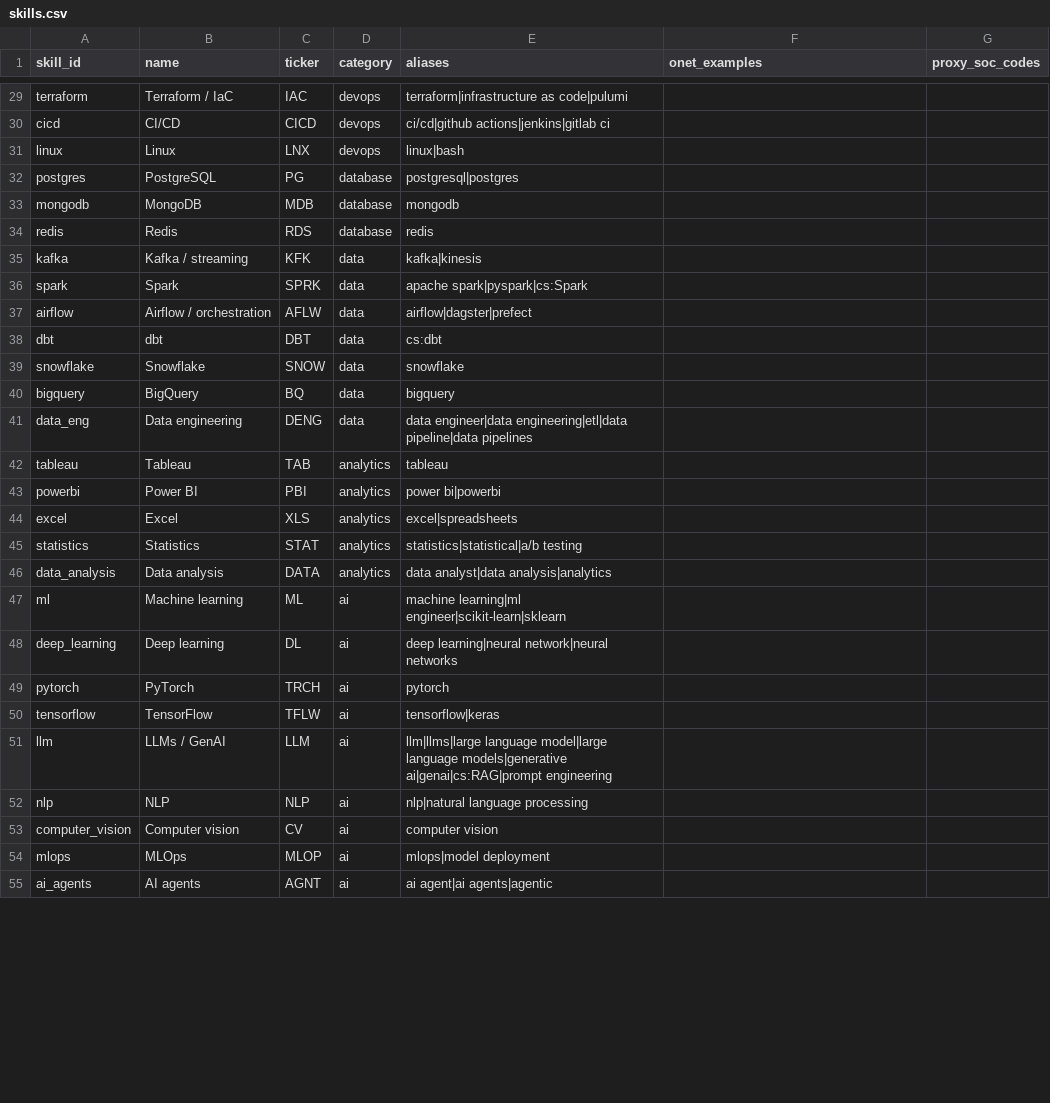
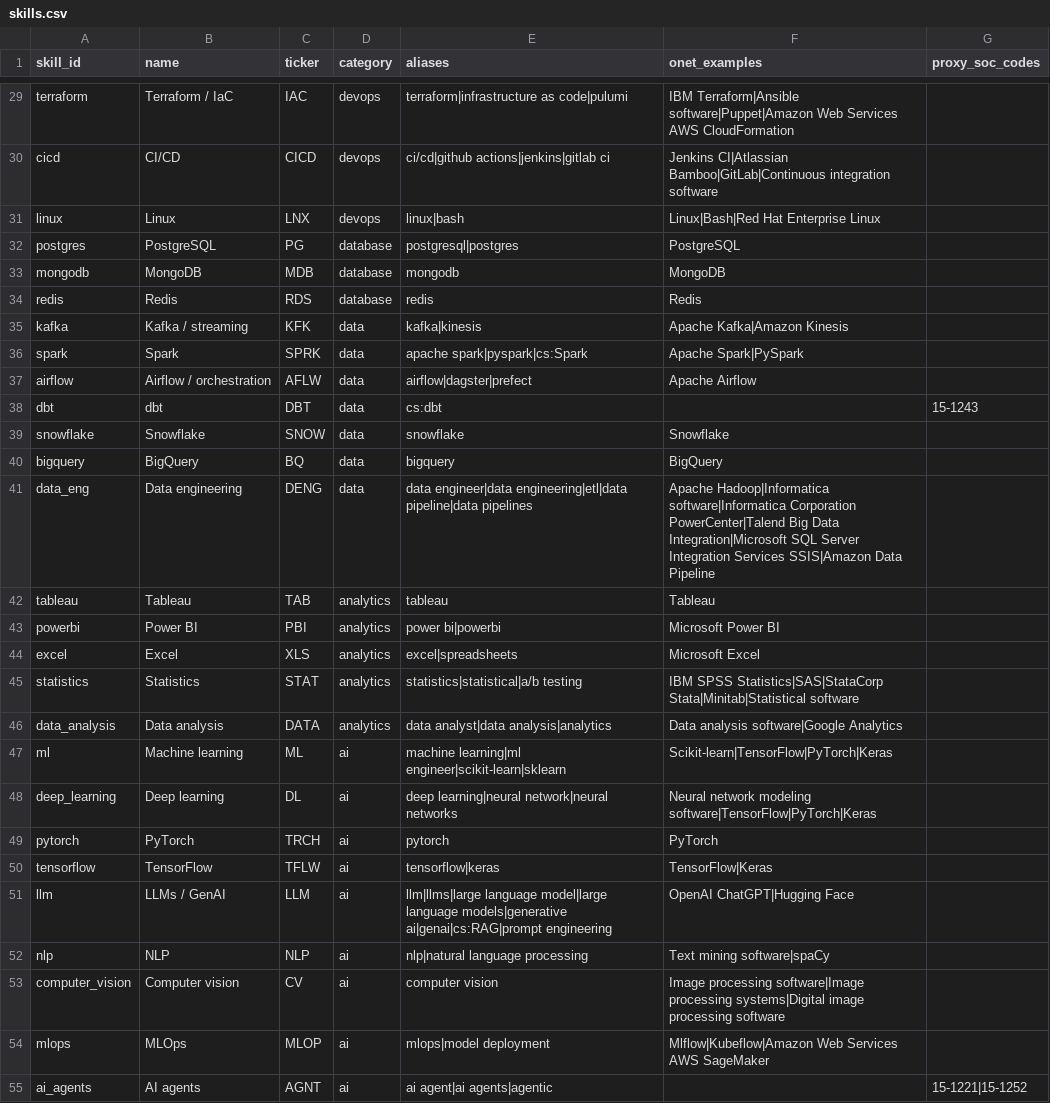
Before and after one commit to SDC-HACKATHON-MIX-MECHS/skillfolio, a CSV file: data/skills.csv, drawn as a sheet; only a part is shown, gaps mark what is left out; the diff covers the shown part only; the diff names each change by its address in the sheet, - before the commit and + after, or states it on an @@ line.

```diff
--- a/data/skills.csv
+++ b/data/skills.csv
-F29 (onet_examples): (empty)
+F29 (onet_examples): IBM Terraform|Ansible software|Puppet|Amazon Web Services AWS CloudFormation
-F30 (onet_examples): (empty)
+F30 (onet_examples): Jenkins CI|Atlassian Bamboo|GitLab|Continuous integration software
-F31 (onet_examples): (empty)
+F31 (onet_examples): Linux|Bash|Red Hat Enterprise Linux
-F32 (onet_examples): (empty)
+F32 (onet_examples): PostgreSQL
-F33 (onet_examples): (empty)
+F33 (onet_examples): MongoDB
-F34 (onet_examples): (empty)
+F34 (onet_examples): Redis
-F35 (onet_examples): (empty)
+F35 (onet_examples): Apache Kafka|Amazon Kinesis
-F36 (onet_examples): (empty)
+F36 (onet_examples): Apache Spark|PySpark
-F37 (onet_examples): (empty)
+F37 (onet_examples): Apache Airflow
-G38 (proxy_soc_codes): (empty)
+G38 (proxy_soc_codes): 15-1243
-F39 (onet_examples): (empty)
+F39 (onet_examples): Snowflake
-F40 (onet_examples): (empty)
+F40 (onet_examples): BigQuery
-F41 (onet_examples): (empty)
+F41 (onet_examples): Apache Hadoop|Informatica software|Informatica Corporation PowerCenter|Talend Big Data Integration|Microsoft SQL Server Integration Services SSIS|Amazon Data Pipeline
-F42 (onet_examples): (empty)
+F42 (onet_examples): Tableau
-F43 (onet_examples): (empty)
+F43 (onet_examples): Microsoft Power BI
-F44 (onet_examples): (empty)
+F44 (onet_examples): Microsoft Excel
-F45 (onet_examples): (empty)
+F45 (onet_examples): IBM SPSS Statistics|SAS|StataCorp Stata|Minitab|Statistical software
-F46 (onet_examples): (empty)
+F46 (onet_examples): Data analysis software|Google Analytics
-F47 (onet_examples): (empty)
+F47 (onet_examples): Scikit-learn|TensorFlow|PyTorch|Keras
-F48 (onet_examples): (empty)
+F48 (onet_examples): Neural network modeling software|TensorFlow|PyTorch|Keras
-F49 (onet_examples): (empty)
+F49 (onet_examples): PyTorch
-F50 (onet_examples): (empty)
+F50 (onet_examples): TensorFlow|Keras
-F51 (onet_examples): (empty)
+F51 (onet_examples): OpenAI ChatGPT|Hugging Face
-F52 (onet_examples): (empty)
+F52 (onet_examples): Text mining software|spaCy
-F53 (onet_examples): (empty)
+F53 (onet_examples): Image processing software|Image processing systems|Digital image processing software
-F54 (onet_examples): (empty)
+F54 (onet_examples): Mlflow|Kubeflow|Amazon Web Services AWS SageMaker
-G55 (proxy_soc_codes): (empty)
+G55 (proxy_soc_codes): 15-1221|15-1252
```
Also changed, not shown: 47 edited cells elsewhere in this file, 6 other files.
